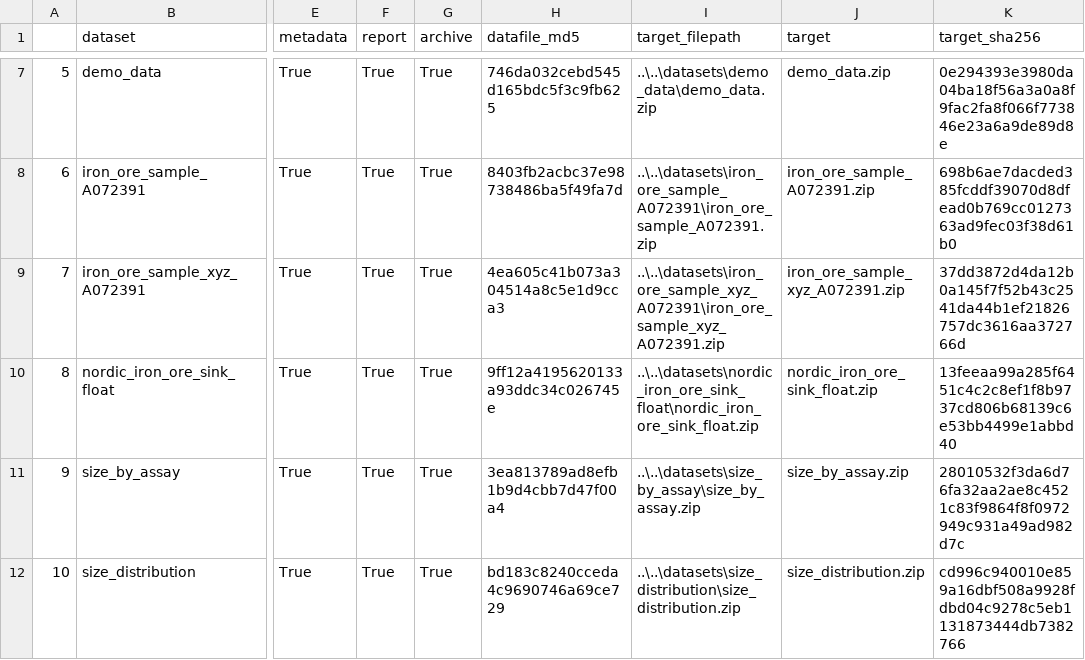
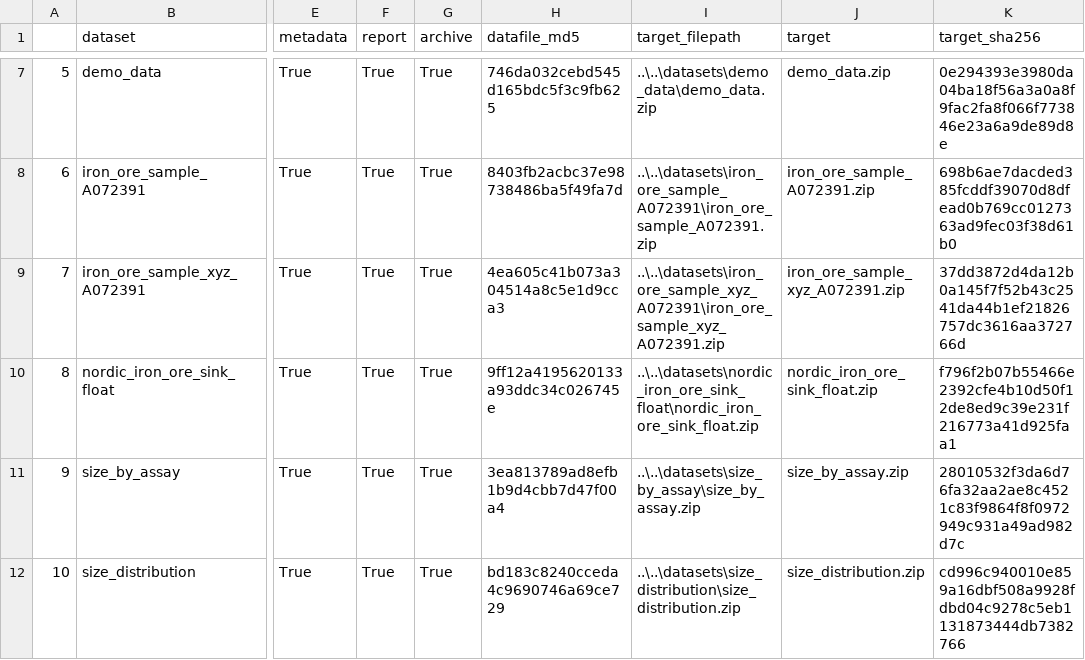
Before and after one commit to elphick/mass-composition, a CSV file: elphick/mass_composition/datasets/register.csv, drawn as a sheet; only a part is shown, gaps mark what is left out; the diff names each change by its address in the sheet, - before the commit and + after, or states it on an @@ line.

```diff
--- a/elphick/mass_composition/datasets/register.csv
+++ b/elphick/mass_composition/datasets/register.csv
-K10 (target_sha256): 13feeaa99a285f6451c4c2c8ef1f8b9737cd806b68139c6e53bb4499e1abbd40
+K10 (target_sha256): f796f2b07b55466e2392cfe4b10d50f12de8ed9c39e231f216773a41d925faa1
```
Also changed, not shown: 11 other files.
